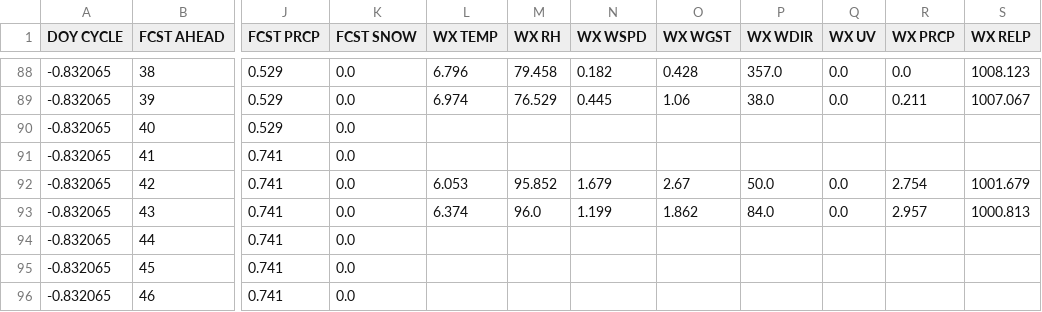
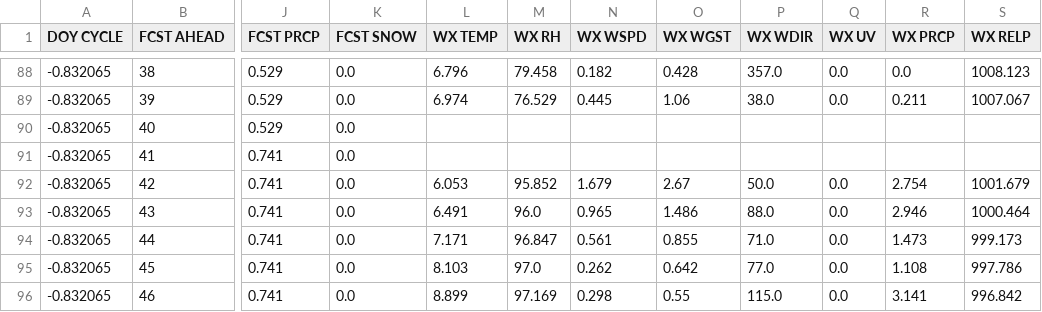
Before and after one commit to xthames/wxfcst, a CSV file: processed/pwxfcst-UTC2024-11-26.csv, drawn as a sheet; only a part is shown, gaps mark what is left out; the diff covers the shown part only; the diff names each change by its address in the sheet, - before the commit and + after, or states it on an @@ line.

```diff
--- a/processed/pwxfcst-UTC2024-11-26.csv
+++ b/processed/pwxfcst-UTC2024-11-26.csv
-L93 (WX TEMP): 6.374
+L93 (WX TEMP): 6.491
-N93 (WX WSPD): 1.199
+N93 (WX WSPD): 0.965
-O93 (WX WGST): 1.862
+O93 (WX WGST): 1.486
-P93 (WX WDIR): 84.0
+P93 (WX WDIR): 88.0
-R93 (WX PRCP): 2.957
+R93 (WX PRCP): 2.946
-S93 (WX RELP): 1000.813
+S93 (WX RELP): 1000.464
-L94 (WX TEMP): (empty)
+L94 (WX TEMP): 7.171
-M94 (WX RH): (empty)
+M94 (WX RH): 96.847
-N94 (WX WSPD): (empty)
+N94 (WX WSPD): 0.561
-O94 (WX WGST): (empty)
+O94 (WX WGST): 0.855
-P94 (WX WDIR): (empty)
+P94 (WX WDIR): 71.0
-Q94:Q96 (WX UV): (empty)
+Q94:Q96 (WX UV): 0.0
-R94 (WX PRCP): (empty)
+R94 (WX PRCP): 1.473
-S94 (WX RELP): (empty)
+S94 (WX RELP): 999.173
-L95 (WX TEMP): (empty)
+L95 (WX TEMP): 8.103
-M95 (WX RH): (empty)
+M95 (WX RH): 97.0
-N95 (WX WSPD): (empty)
+N95 (WX WSPD): 0.262
-O95 (WX WGST): (empty)
+O95 (WX WGST): 0.642
-P95 (WX WDIR): (empty)
+P95 (WX WDIR): 77.0
-R95 (WX PRCP): (empty)
+R95 (WX PRCP): 1.108
-S95 (WX RELP): (empty)
+S95 (WX RELP): 997.786
-L96 (WX TEMP): (empty)
+L96 (WX TEMP): 8.899
-M96 (WX RH): (empty)
+M96 (WX RH): 97.169
-N96 (WX WSPD): (empty)
+N96 (WX WSPD): 0.298
-O96 (WX WGST): (empty)
+O96 (WX WGST): 0.55
-P96 (WX WDIR): (empty)
+P96 (WX WDIR): 115.0
-R96 (WX PRCP): (empty)
+R96 (WX PRCP): 3.141
-S96 (WX RELP): (empty)
+S96 (WX RELP): 996.842
```
Also changed, not shown: 38 edited cells elsewhere in this file, processed/pwxfcst-UTC2024-11-27.csv, processed/pwxfcst-UTC2024-11-28.csv.
